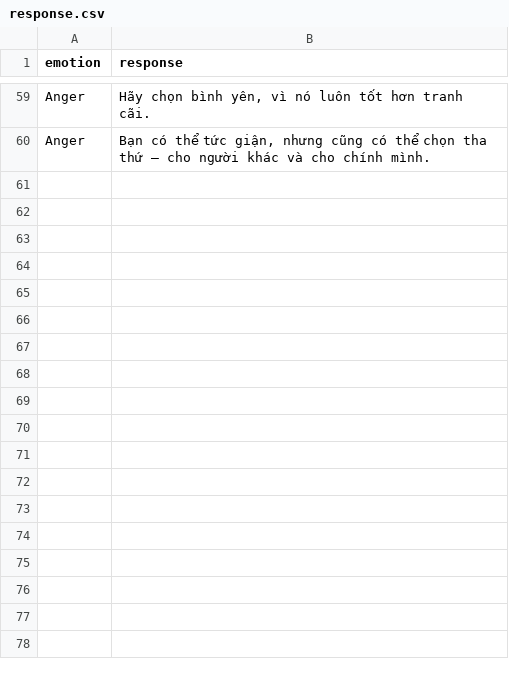
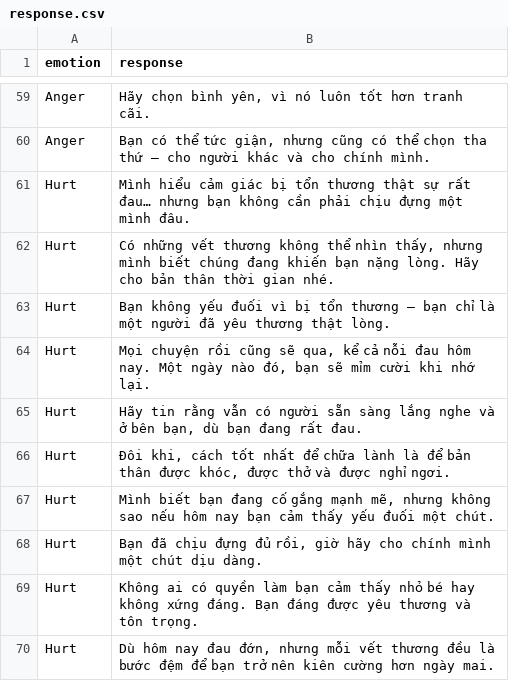
Before and after one commit to khanh13253/DSP, a CSV file: data/response.csv, drawn as a sheet; only a part is shown, gaps mark what is left out.

Commit message:
Update response.csv

```diff
--- a/data/response.csv
+++ b/data/response.csv
@@ -60 +60,11 @@ Anger,"Hãy chọn bình yên, vì nó luôn tốt hơn tranh cãi."
 Anger,"Bạn có thể tức giận, nhưng cũng có thể chọn tha thứ — cho người khác và cho chính mình."
+Hurt,"Mình hiểu cảm giác bị tổn thương thật sự rất đau… nhưng bạn không cần phải chịu đựng một mình đâu."
+Hurt,"Có những vết thương không thể nhìn thấy, nhưng mình biết chúng đang khiến bạn nặng lòng. Hãy cho bản thân thời gian nhé."
+Hurt,"Bạn không yếu đuối vì bị tổn thương — bạn chỉ là một người đã yêu thương thật lòng."
+Hurt,"Mọi chuyện rồi cũng sẽ qua, kể cả nỗi đau hôm nay. Một ngày nào đó, bạn sẽ mỉm cười khi nhớ lại."
+Hurt,"Hãy tin rằng vẫn có người sẵn sàng lắng nghe và ở bên bạn, dù bạn đang rất đau."
+Hurt,"Đôi khi, cách tốt nhất để chữa lành là để bản thân được khóc, được thở và được nghỉ ngơi."
+Hurt,"Mình biết bạn đang cố gắng mạnh mẽ, nhưng không sao nếu hôm nay bạn cảm thấy yếu đuối một chút."
+Hurt,"Bạn đã chịu đựng đủ rồi, giờ hãy cho chính mình một chút dịu dàng."
+Hurt,"Không ai có quyền làm bạn cảm thấy nhỏ bé hay không xứng đáng. Bạn đáng được yêu thương và tôn trọng."
+Hurt,"Dù hôm nay đau đớn, nhưng mỗi vết thương đều là bước đệm để bạn trở nên kiên cường hơn ngày mai."
```
